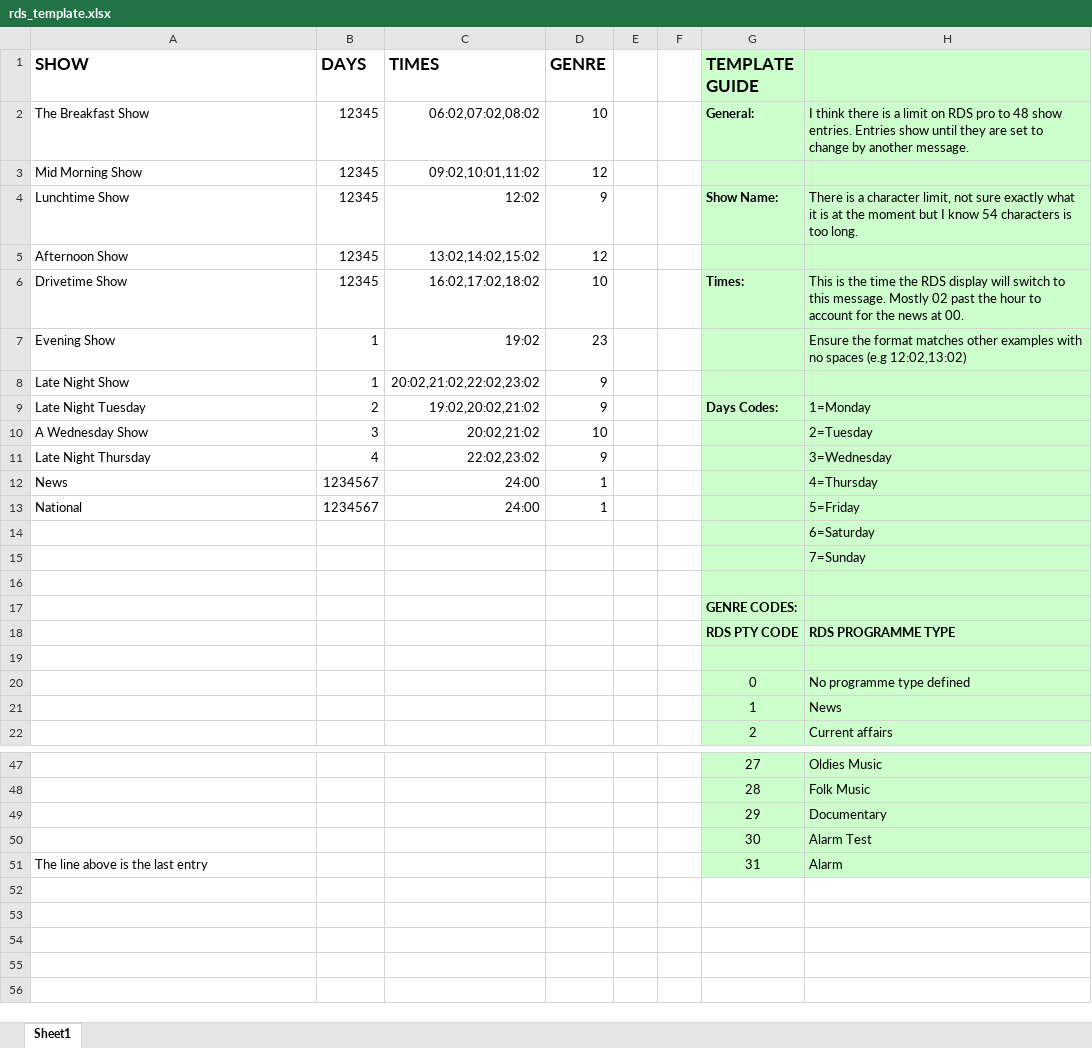
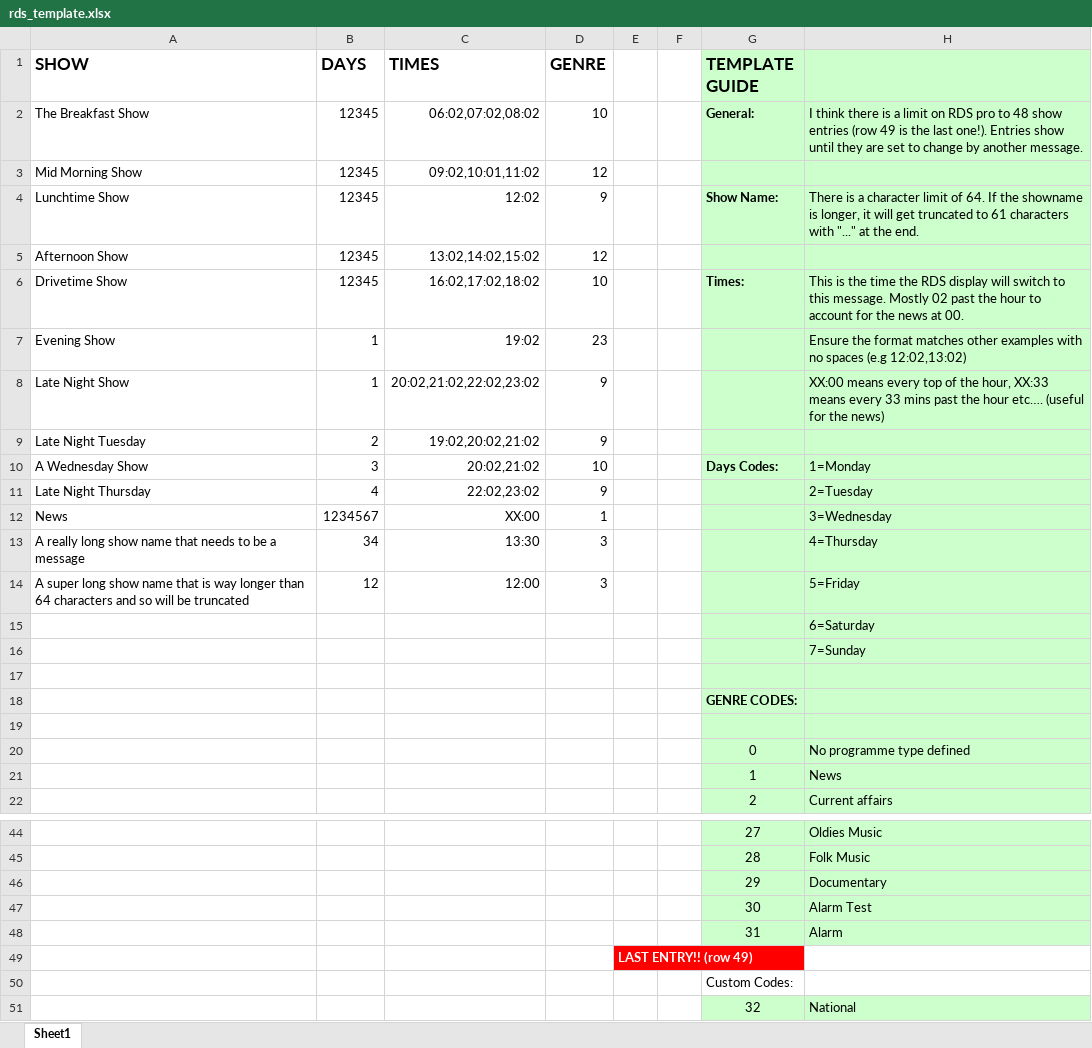
Before and after one commit to lbcard/rds-command-gen, an Excel workbook: input/rds_template.xlsx, sheet Sheet1, drawn as a sheet; only a part is shown, gaps mark what is left out; values as stored, in another font and other column widths than the file's, no borders; removed rows and columns are numbered as before the commit, all else as after; the diff covers the shown part only; the diff names each change by its address in the sheet, - before the commit and + after, or states it on an @@ line.

Commit message:
lots of fixes inc rt2msg addition and times commas

```diff
--- a/input/rds_template.xlsx (sheet Sheet1)
+++ b/input/rds_template.xlsx (sheet Sheet1)
-H2: …48 show entries. Entries show…
+H2: …48 show entries (row 49 is the last one!). Entries show…
-H4: …a character limit, not sure exactly what it is at the moment but I know 54 characters is too long.
+H4: …a character limit of 64. If the showname is longer, it will get truncated to 61 characters with "..." at the end.
-H8: (empty)
+H8: XX:00 means every top of the hour, XX:33 means every 33 mins past the hour etc…. (useful for the news)
-G9 (TEMPLATE GUIDE): Days Codes:
+G9 (TEMPLATE GUIDE): (empty)
-H9: 1=Monday
+H9: (empty)
-G10 (TEMPLATE GUIDE): (empty)
+G10 (TEMPLATE GUIDE): Days Codes:
-H10: 2=Tuesday
+H10: 1=Monday
-H11: 3=Wednesday
+H11: 2=Tuesday
-C12 (TIMES): 24:00
+C12 (TIMES): XX:00
-H12: 4=Thursday
+H12: 3=Wednesday
-row 13: National | 1234567 | 24:00 | 1 |  |  |  | 5=Friday
+row 13: A really long show name that needs to be a message | 34 | 13:30 | 3 |  |  |  | 4=Thursday
+row 14: A super long show name that is way longer than 64 characters and so will be truncated | 12 | 12:00 | 3 |  |  |  | 5=Friday
-row 18:  |  |  |  |  |  | RDS PTY CODE | RDS PROGRAMME TYPE
-A48 (SHOW): The line above is the last entry
+A48 (SHOW): (empty)
+row 49:  |  |  |  | LAST ENTRY!! (row 49)
+row 50:  |  |  |  |  |  | Custom Codes:
+row 51:  |  |  |  |  |  | 32 | National
```
Also changed, not shown: 3 removed rows elsewhere in this sheet, 4 other files.
